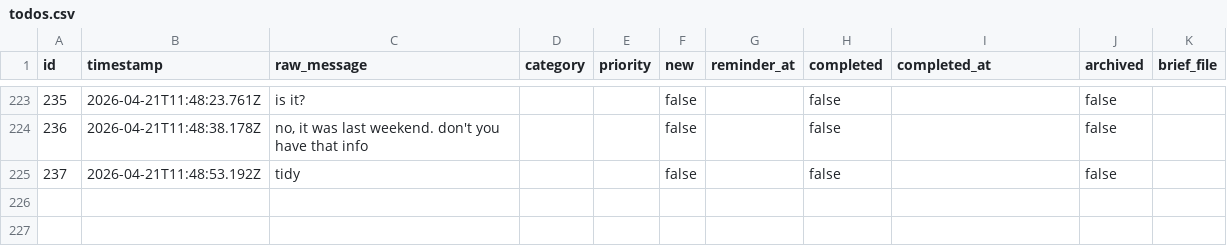
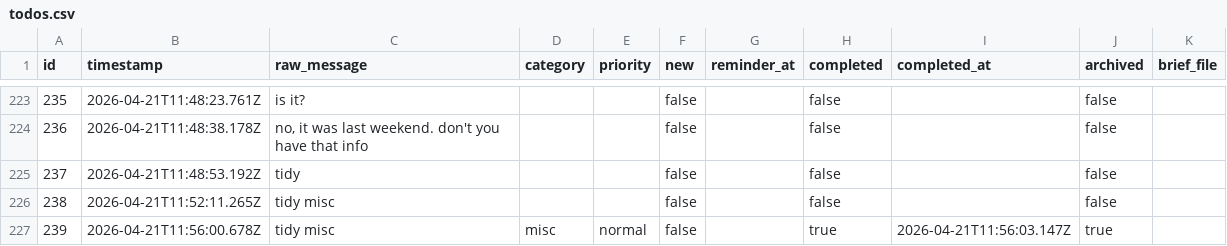
Before and after one commit to ChilliByte/stream-todo, a CSV file: todos.csv, drawn as a sheet; only a part is shown, gaps mark what is left out; the diff names each change by its address in the sheet, - before the commit and + after, or states it on an @@ line.

Commit message:
tier1: processed 1 item(s)

```diff
--- a/todos.csv
+++ b/todos.csv
+row 226: 238 | 2026-04-21T11:52:11.265Z | tidy misc |  |  | false |  | false |  | false
+row 227: 239 | 2026-04-21T11:56:00.678Z | tidy misc | misc | normal | false |  | true | 2026-04-21T11:56:03.147Z | true
```
